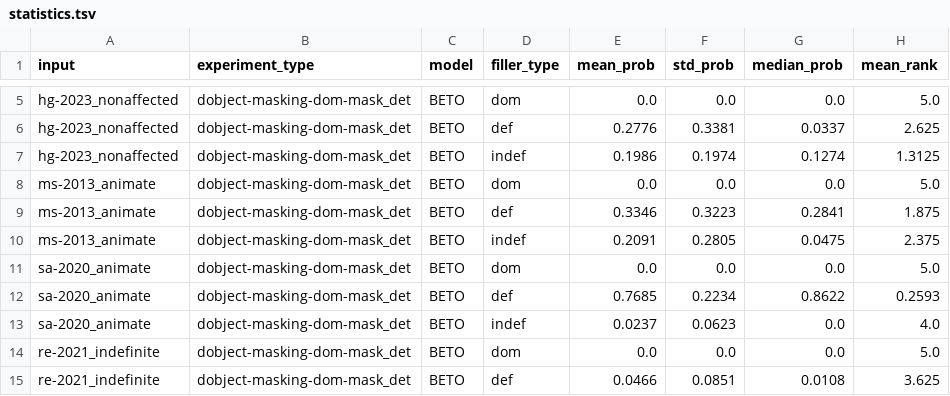
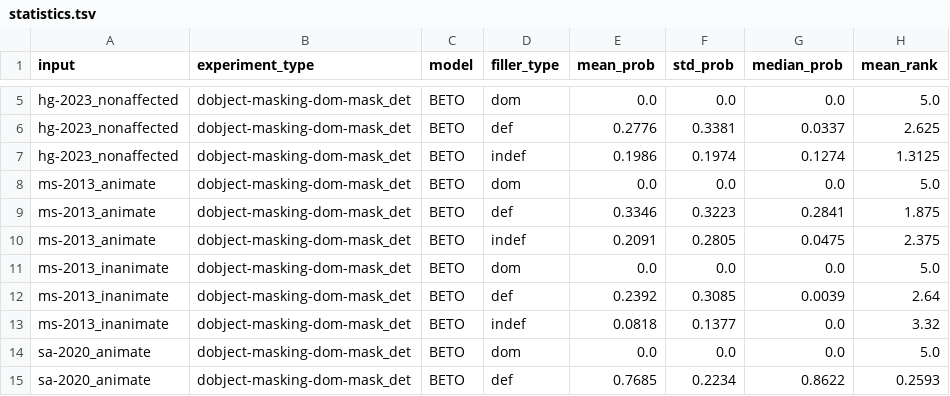
Before and after one commit to leahannah/linguistic-properties-llms-spanish, a TSV file: results/dobject-masking/dom-mask_det/BETO/statistics.tsv, drawn as a sheet; only a part is shown, gaps mark what is left out; the shorter side is filled out with more unchanged rows; the diff names each change by its address in the sheet, - before the commit and + after, or states it on an @@ line.

```diff
--- a/results/dobject-masking/dom-mask_det/BETO/statistics.tsv
+++ b/results/dobject-masking/dom-mask_det/BETO/statistics.tsv
+row 11: ms-2013_inanimate | dobject-masking-dom-mask_det | BETO | dom | 0.0 | 0.0 | 0.0 | 5.0
+row 12: ms-2013_inanimate | dobject-masking-dom-mask_det | BETO | def | 0.2392 | 0.3085 | 0.0039 | 2.64
+row 13: ms-2013_inanimate | dobject-masking-dom-mask_det | BETO | indef | 0.0818 | 0.1377 | 0.0 | 3.32
```
Also changed, not shown: results/dobject-masking/dom-mask_det/mBERT/statistics.tsv, results/dobject-masking/unmarked-mask_det/BETO/statistics.tsv, 7 other files.
